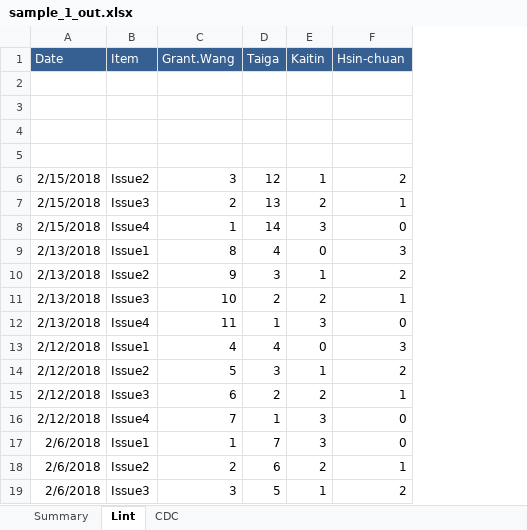
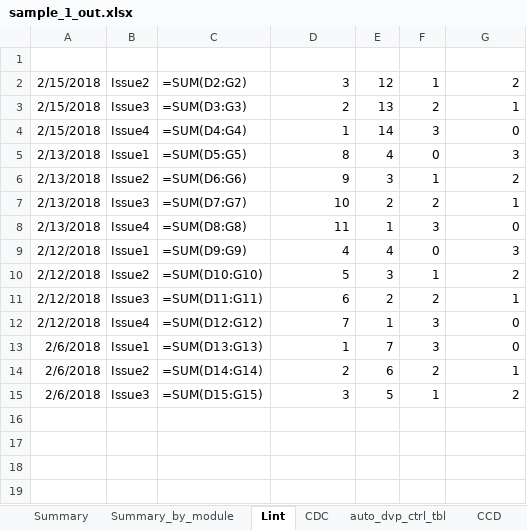
Before and after one commit to Jian-chao/XLS_demo, an Excel workbook: sample_1_out.xlsx, sheet Lint, drawn as a sheet; values as stored, in another font and other column widths than the file's, no borders; formulas without a stored value are shown as written; table styles not drawn; removed rows and columns are numbered as before the commit, all else as after; the diff names each change by its address in the sheet, - before the commit and + after, or states it on an @@ line.

Commit message:
Add control table
1. add report summary
2. add report summary by module
3. add control table function

```diff
--- a/sample_1_out.xlsx (sheet Lint)
+++ b/sample_1_out.xlsx (sheet Lint)
+sheet tab: Summary_by_module
+sheet tab: auto_dvp_ctrl_tbl
+sheet tab: CCD
+column C (Total), rows 2-15: =SUM(D2:G2) | =SUM(D3:G3) | =SUM(D4:G4) | =SUM(D5:G5) | =SUM(D6:G6) | =SUM(D7:G7) | =SUM(D8:G8) | =SUM(D9:G9) | =SUM(D10:G10) | =SUM(D11:G11) | =SUM(D12:G12) | =SUM(D13:G13) | =SUM(D14:G14) | =SUM(D15:G15)
-A1:B1 fill: #376092
+A1:B1 fill: none
-D1:G1 fill: #376092
+D1:G1 fill: none
-row 2: (empty)
-row 3: (empty)
-row 4: (empty)
-row 5: (empty)
```
Also changed, not shown: sheet Summary, sheet CDC, sample_1.xlsx, 5 other files.
